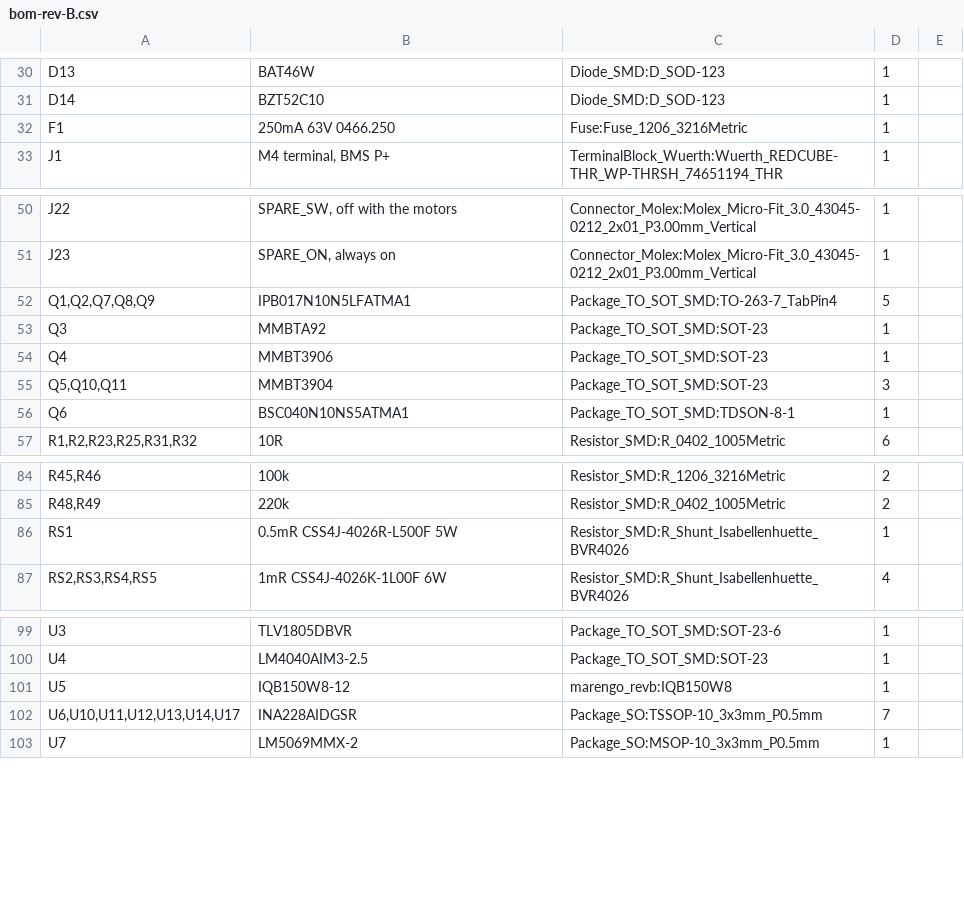
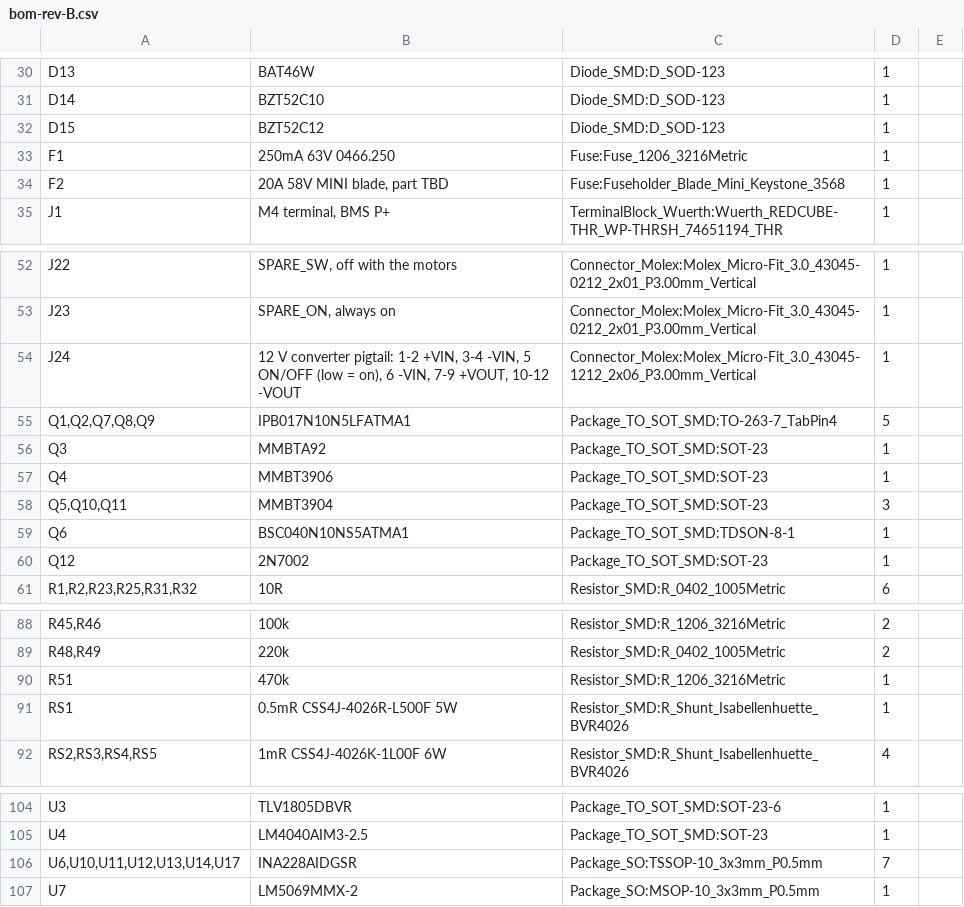
Before and after one commit to jaylamping/marengo, a CSV file: hardware/electrical/pdb/design/bom-rev-B.csv, drawn as a sheet; only a part is shown, gaps mark what is left out; removed rows and columns are numbered as before the commit, all else as after; the diff covers the shown part only; the diff names each change by its address in the sheet, - before the commit and + after, or states it on an @@ line.

Commit message:
fix(pdb): 12 V converter off board (DVE0125V2NBC on a pigtail), HS50 leads to the top edge

```diff
--- a/hardware/electrical/pdb/design/bom-rev-B.csv
+++ b/hardware/electrical/pdb/design/bom-rev-B.csv
+row 32: D15 | BZT52C12 | Diode_SMD:D_SOD-123 | 1
+row 34: F2 | 20A 58V MINI blade, part TBD | Fuse:Fuseholder_Blade_Mini_Keystone_3568 | 1
+row 54: J24 | 12 V converter pigtail: 1-2 +VIN, 3-4 -VIN, 5 ON/OFF (low = on), 6 -VIN, 7-9 +VOUT, 10-12 -VOUT | Connector_Molex:Molex_Micro-Fit_3.0_43045-1212_2x06_P3.00mm_Vertical | 1
+row 60: Q12 | 2N7002 | Package_TO_SOT_SMD:SOT-23 | 1
+row 90: R51 | 470k | Resistor_SMD:R_1206_3216Metric | 1
-row 101: U5 | IQB150W8-12 | marengo_revb:IQB150W8 | 1
```
Also changed, not shown: 1 edited cell elsewhere in this file, 7 other files.
